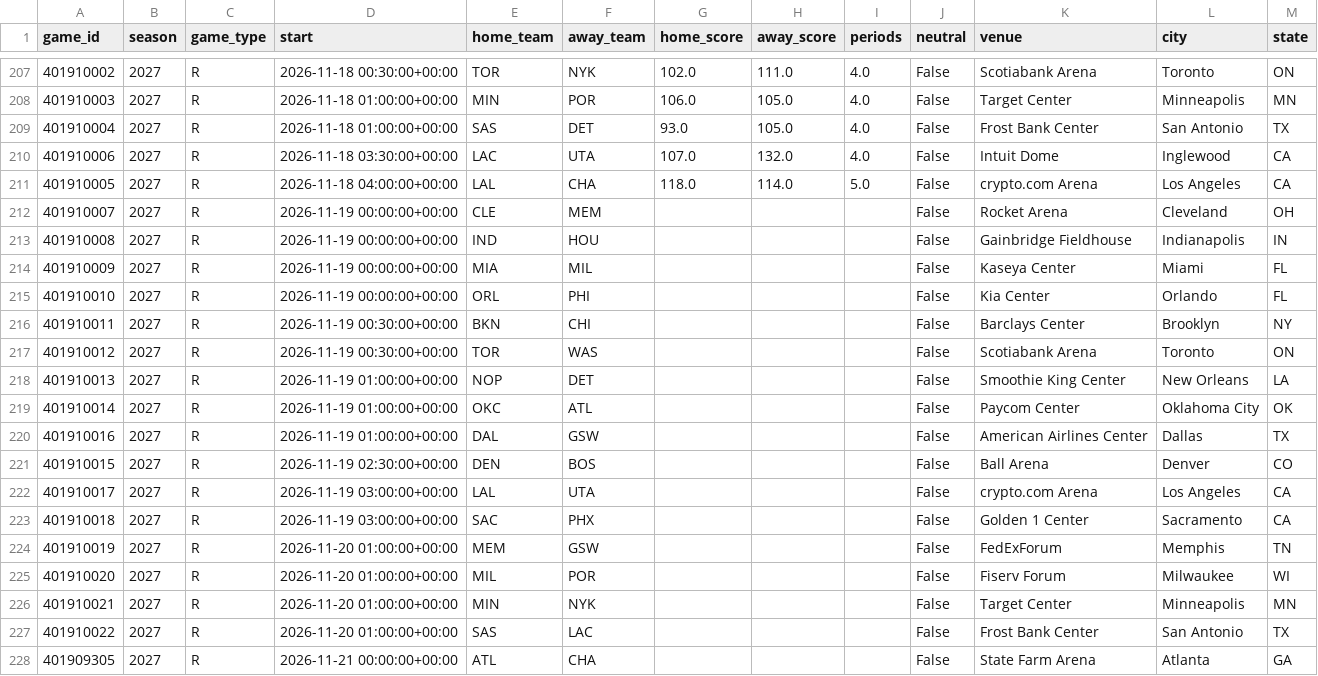
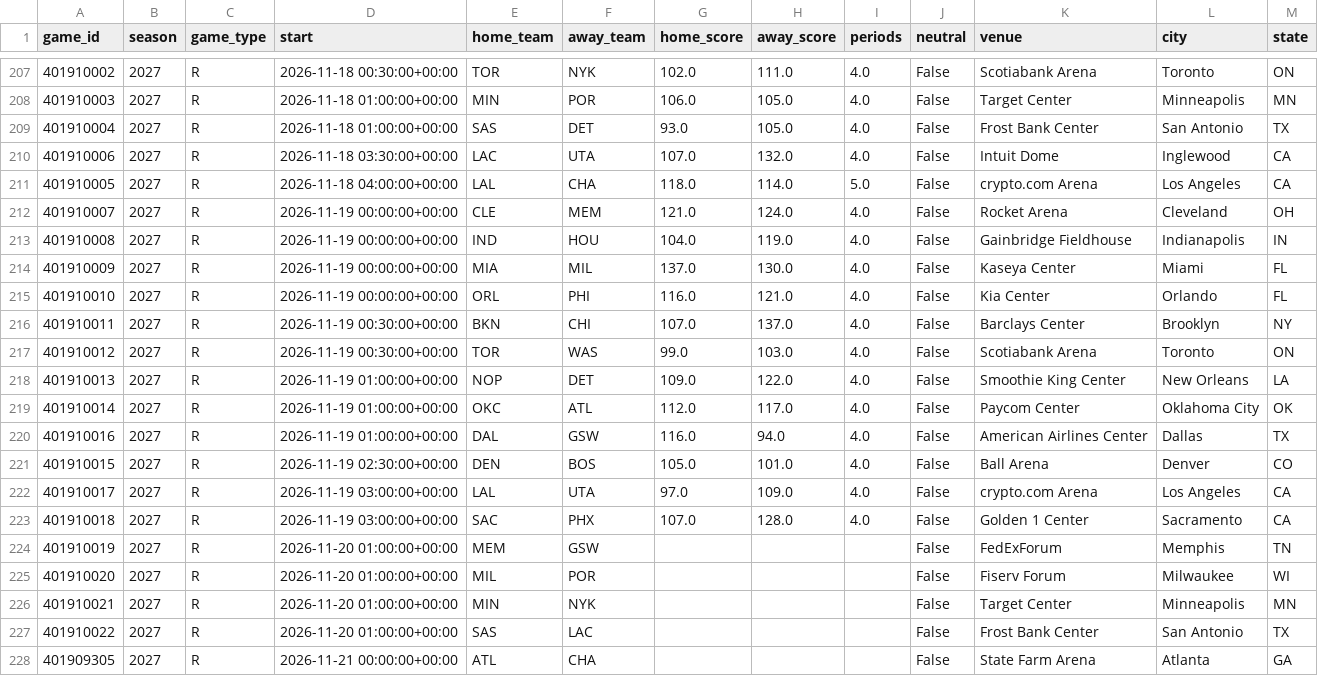
Before and after one commit to AramyJFerrent/AramyJFerrent, a CSV file: NBAScorePredictor/data/games/2027_games.csv, drawn as a sheet; only a part is shown, gaps mark what is left out.

```diff
--- a/NBAScorePredictor/data/games/2027_games.csv
+++ b/NBAScorePredictor/data/games/2027_games.csv
@@ -211,14 +211,14 @@ game_id,season,game_type,start,home_team,away_team,home_score,away_score,periods
 401910005,2027,R,2026-11-18 04:00:00+00:00,LAL,CHA,118.0,114.0,5.0,False,crypto.com Arena,Los Angeles,CA
-401910007,2027,R,2026-11-19 00:00:00+00:00,CLE,MEM,,,,False,Rocket Arena,Cleveland,OH
-401910008,2027,R,2026-11-19 00:00:00+00:00,IND,HOU,,,,False,Gainbridge Fieldhouse,Indianapolis,IN
-401910009,2027,R,2026-11-19 00:00:00+00:00,MIA,MIL,,,,False,Kaseya Center,Miami,FL
-401910010,2027,R,2026-11-19 00:00:00+00:00,ORL,PHI,,,,False,Kia Center,Orlando,FL
-401910011,2027,R,2026-11-19 00:30:00+00:00,BKN,CHI,,,,False,Barclays Center,Brooklyn,NY
-401910012,2027,R,2026-11-19 00:30:00+00:00,TOR,WAS,,,,False,Scotiabank Arena,Toronto,ON
-401910013,2027,R,2026-11-19 01:00:00+00:00,NOP,DET,,,,False,Smoothie King Center,New Orleans,LA
-401910014,2027,R,2026-11-19 01:00:00+00:00,OKC,ATL,,,,False,Paycom Center,Oklahoma City,OK
-401910016,2027,R,2026-11-19 01:00:00+00:00,DAL,GSW,,,,False,American Airlines Center,Dallas,TX
-401910015,2027,R,2026-11-19 02:30:00+00:00,DEN,BOS,,,,False,Ball Arena,Denver,CO
-401910017,2027,R,2026-11-19 03:00:00+00:00,LAL,UTA,,,,False,crypto.com Arena,Los Angeles,CA
-401910018,2027,R,2026-11-19 03:00:00+00:00,SAC,PHX,,,,False,Golden 1 Center,Sacramento,CA
+401910007,2027,R,2026-11-19 00:00:00+00:00,CLE,MEM,121.0,124.0,4.0,False,Rocket Arena,Cleveland,OH
+401910008,2027,R,2026-11-19 00:00:00+00:00,IND,HOU,104.0,119.0,4.0,False,Gainbridge Fieldhouse,Indianapolis,IN
+401910009,2027,R,2026-11-19 00:00:00+00:00,MIA,MIL,137.0,130.0,4.0,False,Kaseya Center,Miami,FL
+401910010,2027,R,2026-11-19 00:00:00+00:00,ORL,PHI,116.0,121.0,4.0,False,Kia Center,Orlando,FL
+401910011,2027,R,2026-11-19 00:30:00+00:00,BKN,CHI,107.0,137.0,4.0,False,Barclays Center,Brooklyn,NY
+401910012,2027,R,2026-11-19 00:30:00+00:00,TOR,WAS,99.0,103.0,4.0,False,Scotiabank Arena,Toronto,ON
+401910013,2027,R,2026-11-19 01:00:00+00:00,NOP,DET,109.0,122.0,4.0,False,Smoothie King Center,New Orleans,LA
+401910014,2027,R,2026-11-19 01:00:00+00:00,OKC,ATL,112.0,117.0,4.0,False,Paycom Center,Oklahoma City,OK
+401910016,2027,R,2026-11-19 01:00:00+00:00,DAL,GSW,116.0,94.0,4.0,False,American Airlines Center,Dallas,TX
+401910015,2027,R,2026-11-19 02:30:00+00:00,DEN,BOS,105.0,101.0,4.0,False,Ball Arena,Denver,CO
+401910017,2027,R,2026-11-19 03:00:00+00:00,LAL,UTA,97.0,109.0,4.0,False,crypto.com Arena,Los Angeles,CA
+401910018,2027,R,2026-11-19 03:00:00+00:00,SAC,PHX,107.0,128.0,4.0,False,Golden 1 Center,Sacramento,CA
 401910019,2027,R,2026-11-20 01:00:00+00:00,MEM,GSW,,,,False,FedExForum,Memphis,TN
```
Also changed, not shown: NBAScorePredictor/data/games/2027_teams.csv, NBAScorePredictor/data/players.csv, 8 other files.
